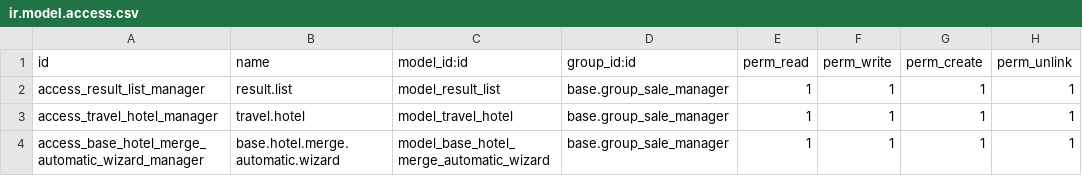
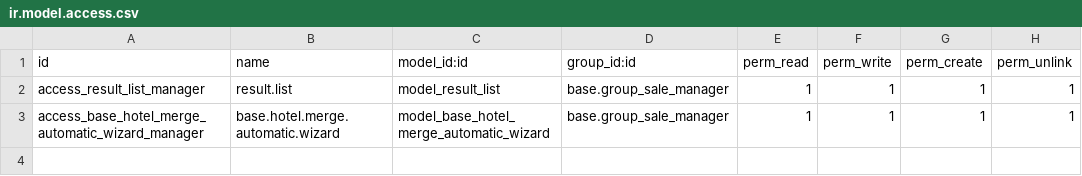
Before and after one commit to SpreeTravel/openerp_travel, a CSV file: duplicate/security/ir.model.access.csv, drawn as a sheet; the diff names each change by its address in the sheet, - before the commit and + after, or states it on an @@ line.

Commit message:
permission error fixed

```diff
--- a/duplicate/security/ir.model.access.csv
+++ b/duplicate/security/ir.model.access.csv
-row 3: access_travel_hotel_manager | travel.hotel | model_travel_hotel | base.group_sale_manager | 1 | 1 | 1 | 1
```
